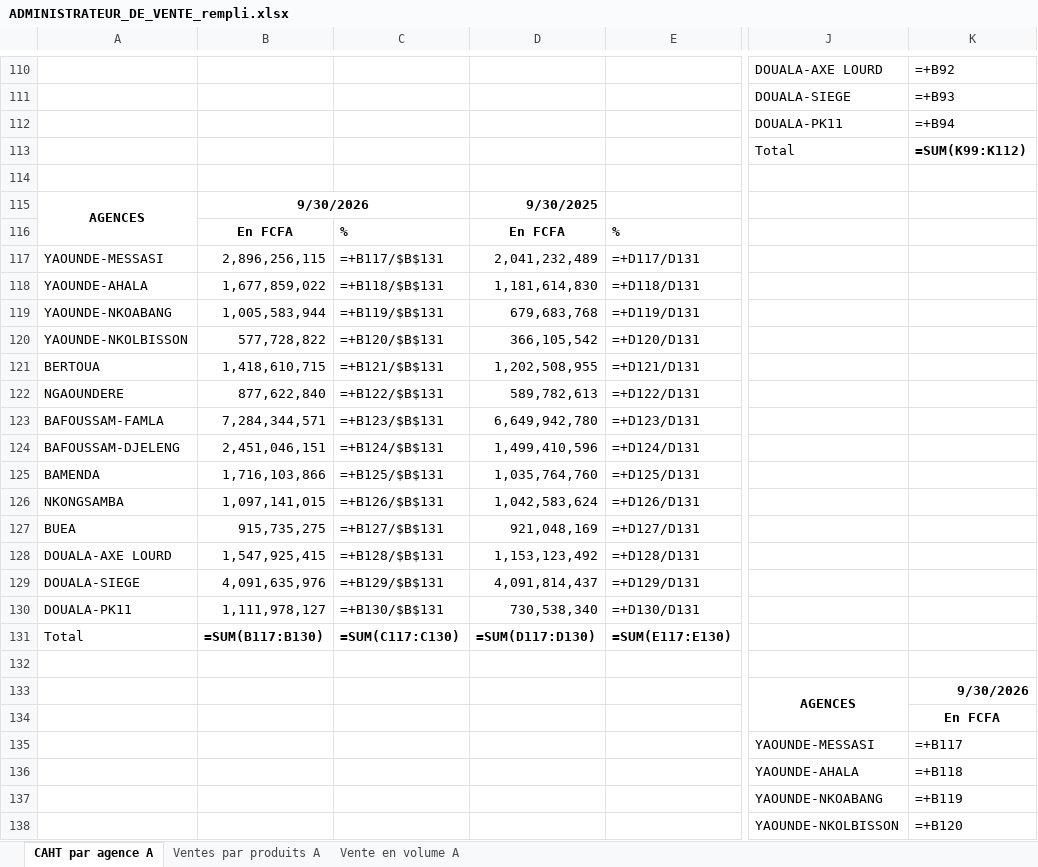
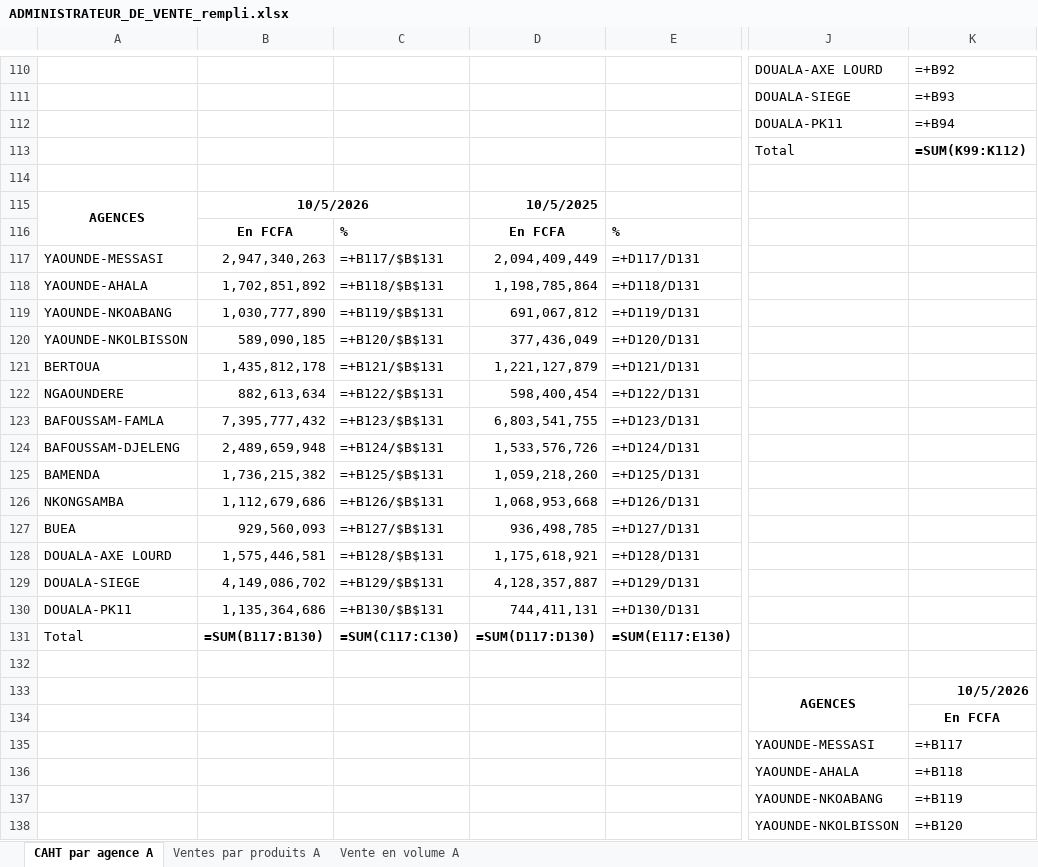
Before and after one commit to frwil/njs-sales-analysis, an Excel workbook: download/ADMINISTRATEUR_DE_VENTE_rempli.xlsx, sheet CAHT par agence A, drawn as a sheet; only a part is shown, gaps mark what is left out; values as stored, in another font and other column widths than the file's, no borders; formulas without a stored value are shown as written; the diff names each change by its address in the sheet, - before the commit and + after, or states it on an @@ line.

```diff
--- a/download/ADMINISTRATEUR_DE_VENTE_rempli.xlsx (sheet CAHT par agence A)
+++ b/download/ADMINISTRATEUR_DE_VENTE_rempli.xlsx (sheet CAHT par agence A)
-B115: 9/30/2026
+B115: 10/5/2026
-D115: 9/30/2025
+D115: 10/5/2025
-B117: 2,896,256,115
+B117: 2,947,340,263
-D117: 2,041,232,489
+D117: 2,094,409,449
-B118: 1,677,859,022
+B118: 1,702,851,892
-D118: 1,181,614,830
+D118: 1,198,785,864
-B119: 1,005,583,944
+B119: 1,030,777,890
-D119: 679,683,768
+D119: 691,067,812
-B120: 577,728,822
+B120: 589,090,185
-D120: 366,105,542
+D120: 377,436,049
-B121: 1,418,610,715
+B121: 1,435,812,178
-D121: 1,202,508,955
+D121: 1,221,127,879
-B122: 877,622,840
+B122: 882,613,634
-D122: 589,782,613
+D122: 598,400,454
-B123: 7,284,344,571
+B123: 7,395,777,432
-D123: 6,649,942,780
+D123: 6,803,541,755
-B124: 2,451,046,151
+B124: 2,489,659,948
-D124: 1,499,410,596
+D124: 1,533,576,726
-B125: 1,716,103,866
+B125: 1,736,215,382
-D125: 1,035,764,760
+D125: 1,059,218,260
-B126: 1,097,141,015
+B126: 1,112,679,686
-D126: 1,042,583,624
+D126: 1,068,953,668
-B127: 915,735,275
+B127: 929,560,093
-D127: 921,048,169
+D127: 936,498,785
-B128: 1,547,925,415
+B128: 1,575,446,581
-D128: 1,153,123,492
+D128: 1,175,618,921
-B129: 4,091,635,976
+B129: 4,149,086,702
-D129: 4,091,814,437
+D129: 4,128,357,887
-B130: 1,111,978,127
+B130: 1,135,364,686
-D130: 730,538,340
+D130: 744,411,131
-K133: 9/30/2026
+K133: 10/5/2026
```
Also changed, not shown: sheet Ventes par produits A, sheet Vente en volume A, 3 other files.
